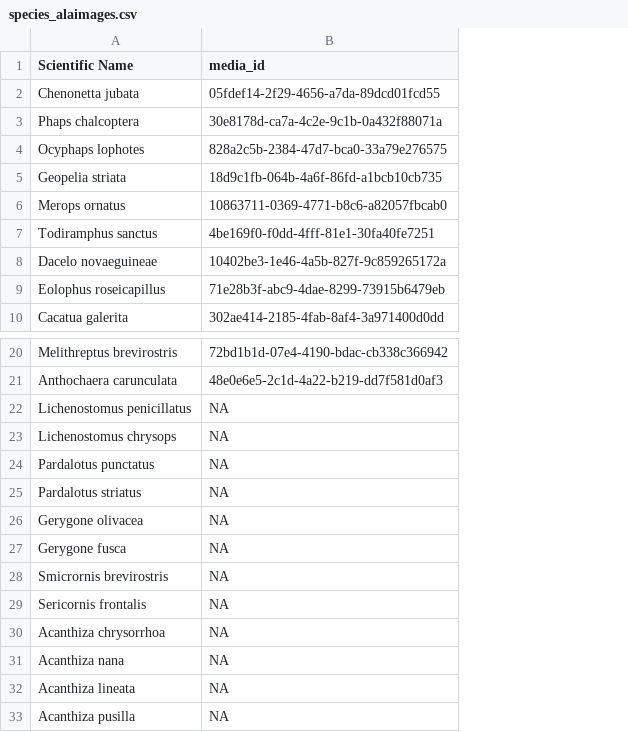
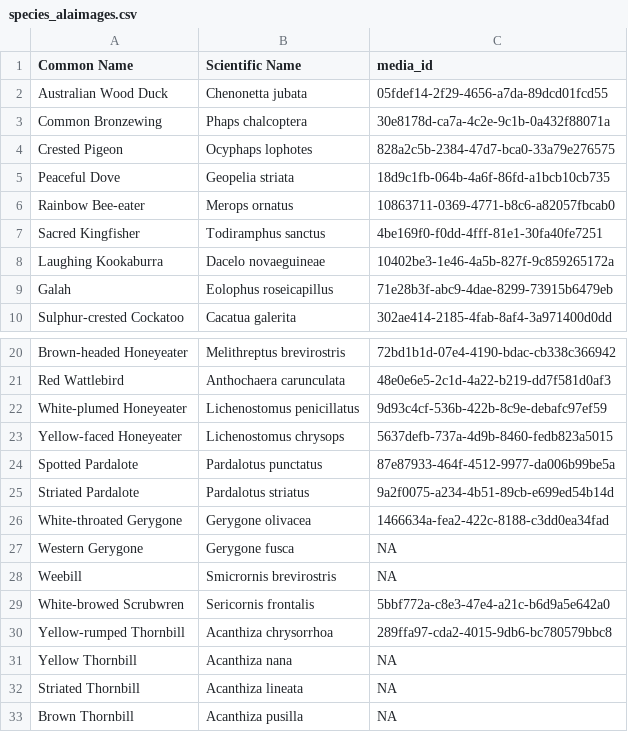
Before and after one commit to sustainablefarms/farm_biodiversity_app, a CSV file: data/species_alaimages.csv, drawn as a sheet; only a part is shown, gaps mark what is left out; addresses are those after the commit; the diff names each change by its address in the sheet, - before the commit and + after, or states it on an @@ line.

```diff
--- a/data/species_alaimages.csv
+++ b/data/species_alaimages.csv
+column A (Common Name), rows 2-10: Australian Wood Duck | Common Bronzewing | Crested Pigeon | Peaceful Dove | Rainbow Bee-eater | Sacred Kingfisher | Laughing Kookaburra | Galah | Sulphur-crested Cockatoo; rows 20-33: Brown-headed Honeyeater | Red Wattlebird | White-plumed Honeyeater | Yellow-faced Honeyeater | Spotted Pardalote | Striated Pardalote | White-throated Gerygone | Western Gerygone | Weebill | White-browed Scrubwren | Yellow-rumped Thornbill | Yellow Thornbill | Striated Thornbill | Brown Thornbill
-C22 (media_id): NA
+C22 (media_id): 9d93c4cf-536b-422b-8c9e-debafc97ef59
-C23 (media_id): NA
+C23 (media_id): 5637defb-737a-4d9b-8460-fedb823a5015
-C24 (media_id): NA
+C24 (media_id): 87e87933-464f-4512-9977-da006b99be5a
-C25 (media_id): NA
+C25 (media_id): 9a2f0075-a234-4b51-89cb-e699ed54b14d
-C26 (media_id): NA
+C26 (media_id): 1466634a-fea2-422c-8188-c3dd0ea34fad
-C29 (media_id): NA
+C29 (media_id): 5bbf772a-c8e3-47e4-a21c-b6d9a5e642a0
-C30 (media_id): NA
+C30 (media_id): 289ffa97-cda2-4015-9db6-bc780579bbc8
```
Also changed, not shown: 1 other file.
